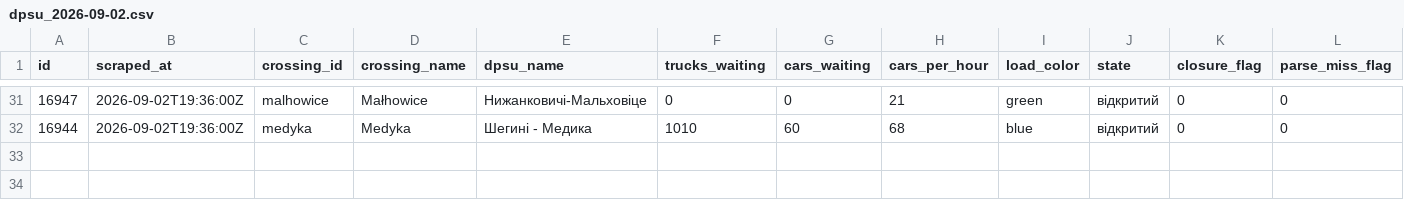
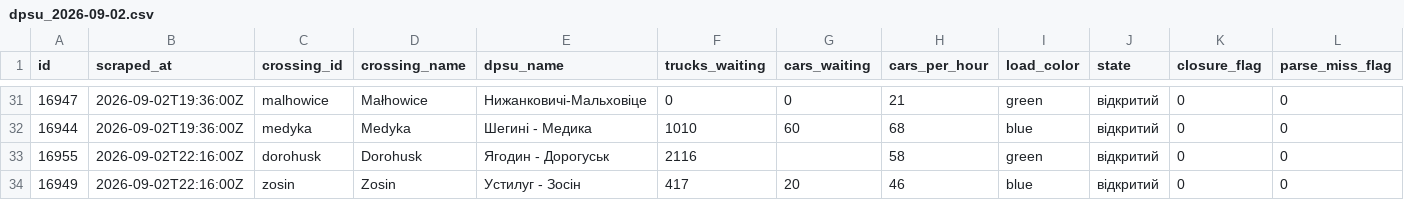
Before and after one commit to jabbathepole/border-queue-logger, a CSV file: data/dpsu_2026-09-02.csv, drawn as a sheet; only a part is shown, gaps mark what is left out; rows hold the shown columns only; the diff names each change by its address in the sheet, - before the commit and + after, or states it on an @@ line.

```diff
--- a/data/dpsu_2026-09-02.csv
+++ b/data/dpsu_2026-09-02.csv
+row 33: 16955 | 2026-09-02T22:16:00Z | dorohusk | Dorohusk | Ягодин - Дорогуськ | 2116 |  | 58 | green | відкритий | 0 | 0
+row 34: 16949 | 2026-09-02T22:16:00Z | zosin | Zosin | Устилуг - Зосін | 417 | 20 | 46 | blue | відкритий | 0 | 0
```
Also changed, not shown: 1 other file.
